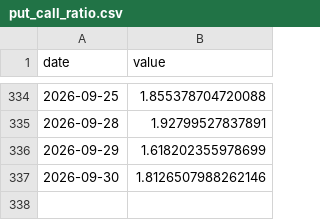
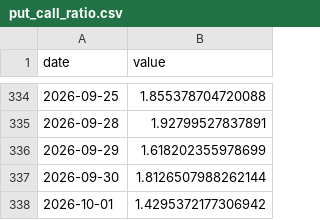
Before and after one commit to kentayoshida/Japanese-Fear-and-Greed-Index, a CSV file: web/public/data/series/put_call_ratio.csv, drawn as a sheet; only a part is shown, gaps mark what is left out.

```diff
--- a/web/public/data/series/put_call_ratio.csv
+++ b/web/public/data/series/put_call_ratio.csv
@@ -336,2 +336,3 @@ date,value
 2026-09-29,1.618202355978699
-2026-09-30,1.8126507988262146
+2026-09-30,1.8126507988262144
+2026-10-01,1.4295372177306942
```
Also changed, not shown: web/public/data/series/advance_decline.csv, web/public/data/series/margin_pl_ratio.csv, 9 other files.
